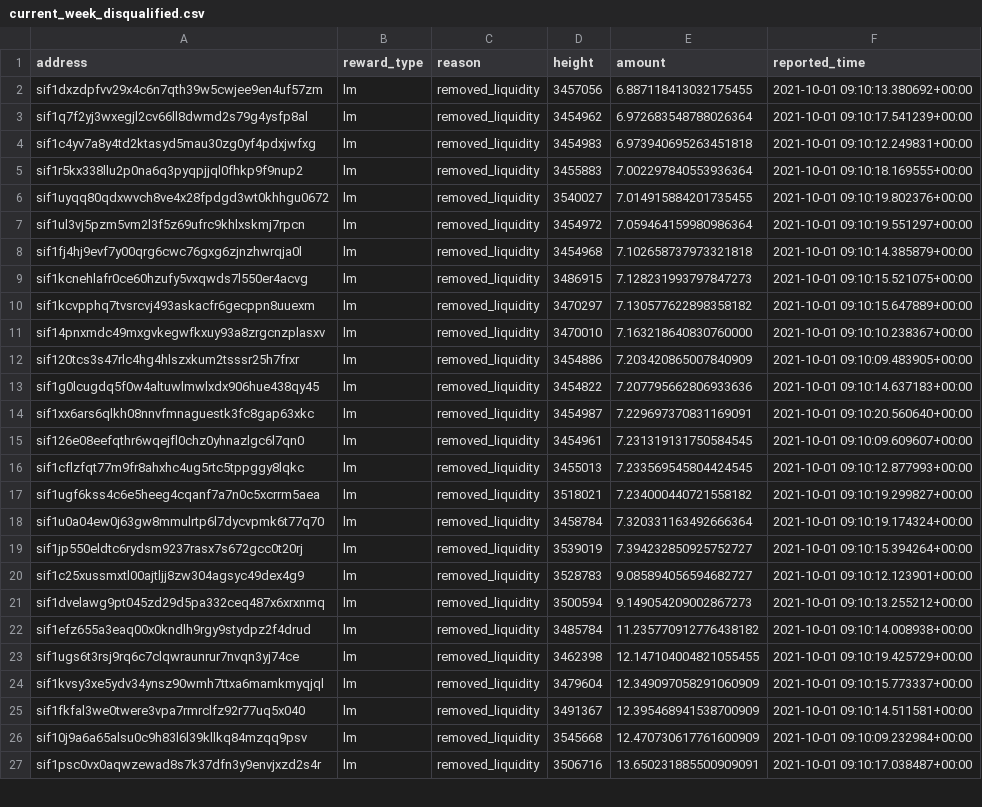
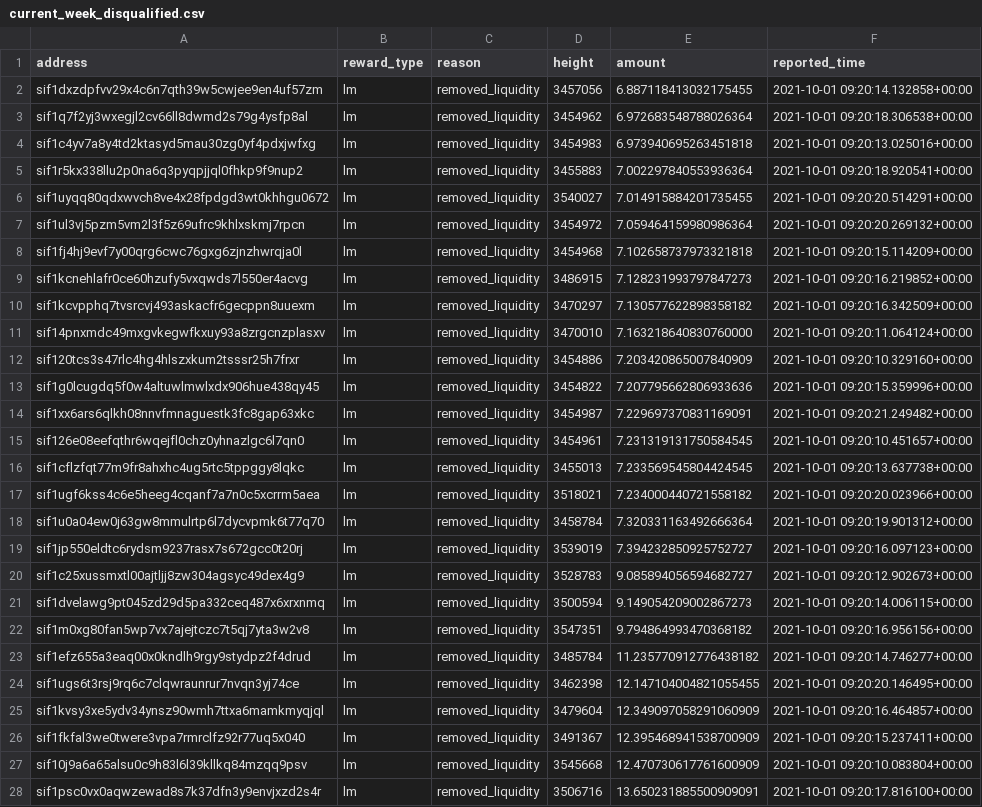
Before and after one commit to Sifchain/39_rewards, a CSV file: extracts/current_week_disqualified.csv, drawn as a sheet; only a part is shown; addresses are those after the commit; the diff covers the shown part only; the diff names each change by its address in the sheet, - before the commit and + after, or states it on an @@ line.

```diff
--- a/extracts/current_week_disqualified.csv
+++ b/extracts/current_week_disqualified.csv
-F2 (reported_time): 2021-10-01 09:10:13.380692+00:00
+F2 (reported_time): 2021-10-01 09:20:14.132858+00:00
-F3 (reported_time): 2021-10-01 09:10:17.541239+00:00
+F3 (reported_time): 2021-10-01 09:20:18.306538+00:00
-F4 (reported_time): 2021-10-01 09:10:12.249831+00:00
+F4 (reported_time): 2021-10-01 09:20:13.025016+00:00
-F5 (reported_time): 2021-10-01 09:10:18.169555+00:00
+F5 (reported_time): 2021-10-01 09:20:18.920541+00:00
-F6 (reported_time): 2021-10-01 09:10:19.802376+00:00
+F6 (reported_time): 2021-10-01 09:20:20.514291+00:00
-F7 (reported_time): 2021-10-01 09:10:19.551297+00:00
+F7 (reported_time): 2021-10-01 09:20:20.269132+00:00
-F8 (reported_time): 2021-10-01 09:10:14.385879+00:00
+F8 (reported_time): 2021-10-01 09:20:15.114209+00:00
-F9 (reported_time): 2021-10-01 09:10:15.521075+00:00
+F9 (reported_time): 2021-10-01 09:20:16.219852+00:00
-F10 (reported_time): 2021-10-01 09:10:15.647889+00:00
+F10 (reported_time): 2021-10-01 09:20:16.342509+00:00
-F11 (reported_time): 2021-10-01 09:10:10.238367+00:00
+F11 (reported_time): 2021-10-01 09:20:11.064124+00:00
-F12 (reported_time): 2021-10-01 09:10:09.483905+00:00
+F12 (reported_time): 2021-10-01 09:20:10.329160+00:00
-F13 (reported_time): 2021-10-01 09:10:14.637183+00:00
+F13 (reported_time): 2021-10-01 09:20:15.359996+00:00
-F14 (reported_time): 2021-10-01 09:10:20.560640+00:00
+F14 (reported_time): 2021-10-01 09:20:21.249482+00:00
-F15 (reported_time): 2021-10-01 09:10:09.609607+00:00
+F15 (reported_time): 2021-10-01 09:20:10.451657+00:00
-F16 (reported_time): 2021-10-01 09:10:12.877993+00:00
+F16 (reported_time): 2021-10-01 09:20:13.637738+00:00
-F17 (reported_time): 2021-10-01 09:10:19.299827+00:00
+F17 (reported_time): 2021-10-01 09:20:20.023966+00:00
-F18 (reported_time): 2021-10-01 09:10:19.174324+00:00
+F18 (reported_time): 2021-10-01 09:20:19.901312+00:00
-F19 (reported_time): 2021-10-01 09:10:15.394264+00:00
+F19 (reported_time): 2021-10-01 09:20:16.097123+00:00
-F20 (reported_time): 2021-10-01 09:10:12.123901+00:00
+F20 (reported_time): 2021-10-01 09:20:12.902673+00:00
-F21 (reported_time): 2021-10-01 09:10:13.255212+00:00
+F21 (reported_time): 2021-10-01 09:20:14.006115+00:00
+row 22: sif1m0xg80fan5wp7vx7ajejtczc7t5qj7yta3w2v8 | lm | removed_liquidity | 3547351 | 9.794864993470368182 | 2021-10-01 09:20:16.956156+00:00
-F23 (reported_time): 2021-10-01 09:10:14.008938+00:00
+F23 (reported_time): 2021-10-01 09:20:14.746277+00:00
-F24 (reported_time): 2021-10-01 09:10:19.425729+00:00
+F24 (reported_time): 2021-10-01 09:20:20.146495+00:00
-F25 (reported_time): 2021-10-01 09:10:15.773337+00:00
+F25 (reported_time): 2021-10-01 09:20:16.464857+00:00
-F26 (reported_time): 2021-10-01 09:10:14.511581+00:00
+F26 (reported_time): 2021-10-01 09:20:15.237411+00:00
-F27 (reported_time): 2021-10-01 09:10:09.232984+00:00
+F27 (reported_time): 2021-10-01 09:20:10.083804+00:00
-F28 (reported_time): 2021-10-01 09:10:17.038487+00:00
+F28 (reported_time): 2021-10-01 09:20:17.816100+00:00
```
Also changed, not shown: 3 added rows, 3 removed rows and 77 edited cells elsewhere in this file, extracts/current_qualified.csv.
